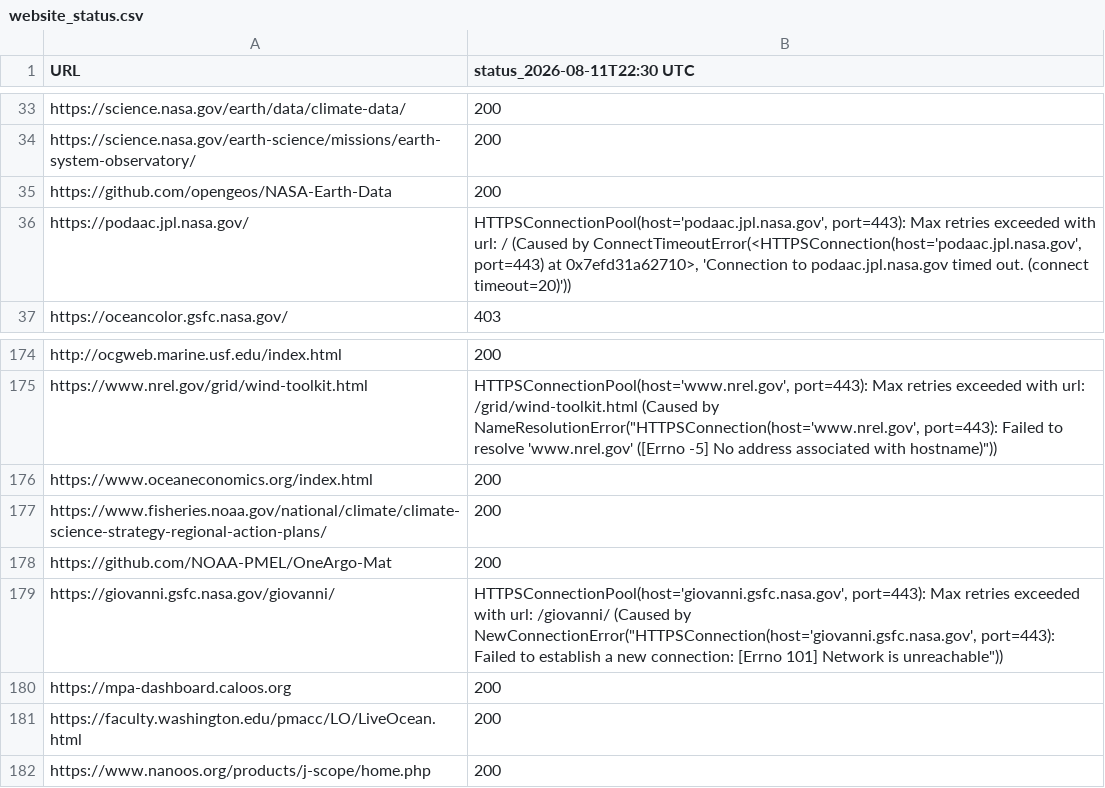
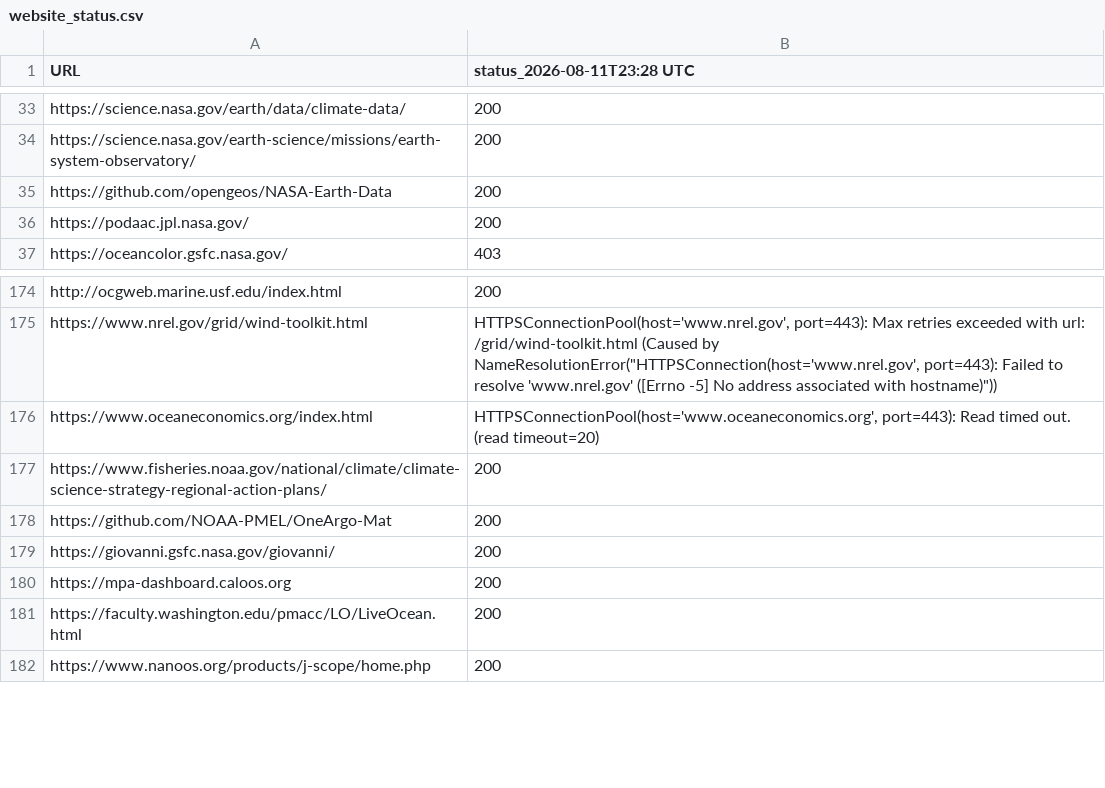
Before and after one commit to MathewBiddle/check_websites, a CSV file: website_status.csv, drawn as a sheet; only a part is shown, gaps mark what is left out; the diff names each change by its address in the sheet, - before the commit and + after, or states it on an @@ line.

```diff
--- a/website_status.csv
+++ b/website_status.csv
-B1: status_2026-08-11T22:30 UTC
+B1: status_2026-08-11T23:28 UTC
-B36 (status_2026-08-11T23:28 UTC): HTTPSConnectionPool(host='podaac.jpl.nasa.gov', port=443): Max retries exceeded with url: / (Caused by ConnectTimeoutError(<HTTPSConnection(host='podaac.jpl.nasa.gov', port=443) at 0x7efd31a62710>, 'Connection to podaac.jpl.nasa.gov timed out. (connect timeout=20)'))
+B36 (status_2026-08-11T23:28 UTC): 200
-B176 (status_2026-08-11T23:28 UTC): 200
+B176 (status_2026-08-11T23:28 UTC): HTTPSConnectionPool(host='www.oceaneconomics.org', port=443): Read timed out. (read timeout=20)
-B179 (status_2026-08-11T23:28 UTC): HTTPSConnectionPool(host='giovanni.gsfc.nasa.gov', port=443): Max retries exceeded with url: /giovanni/ (Caused by NewConnectionError("HTTPSConnection(host='giovanni.gsfc.nasa.gov', port=443): Failed to establish a new connection: [Errno 101] Network is unreachable"))
+B179 (status_2026-08-11T23:28 UTC): 200
```
Also changed, not shown: 1 other file.
